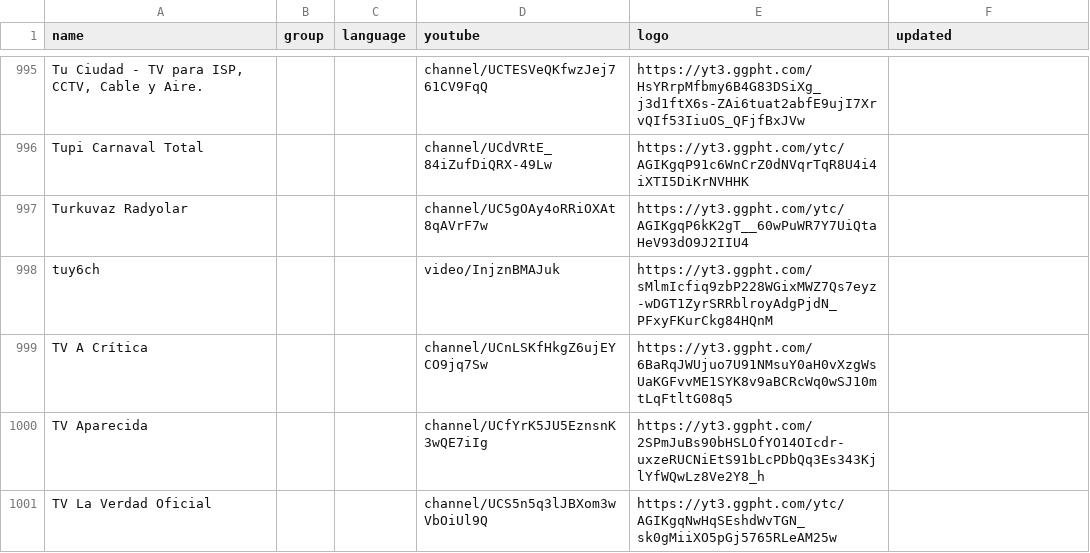
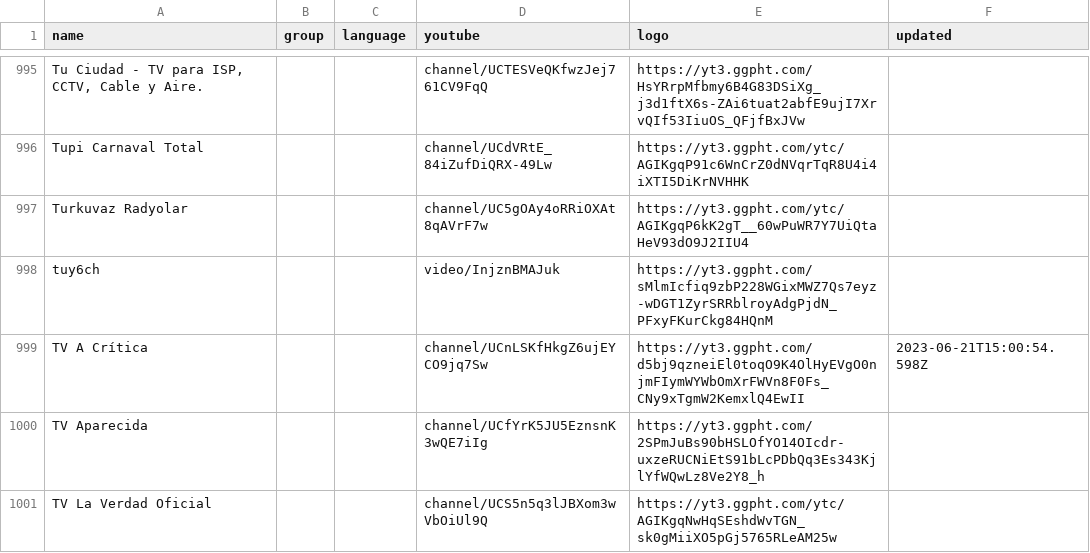
Before and after one commit to Navezjt/Navez-ST, a CSV file: channels.csv, drawn as a sheet; only a part is shown, gaps mark what is left out.

```diff
--- a/channels.csv
+++ b/channels.csv
@@ -998,3 +998,3 @@ Turkuvaz Radyolar,,,channel/UC5gOAy4oRRiOXAt8qAVrF7w,https://yt3.ggpht.com/ytc/A
 tuy6ch,,,video/InjznBMAJuk,https://yt3.ggpht.com/sMlmIcfiq9zbP228WGixMWZ7Qs7eyz-wDGT1ZyrSRRblroyAdgPjdN_PFxyFKurCkg84HQnM,
-TV A Crítica,,,channel/UCnLSKfHkgZ6ujEYCO9jq7Sw,https://yt3.ggpht.com/6BaRqJWUjuo7U91NMsuY0aH0vXzgWsUaKGFvvME1SYK8v9aBCRcWq0wSJ10mtLqFtltG08q5,
+TV A Crítica,,,channel/UCnLSKfHkgZ6ujEYCO9jq7Sw,https://yt3.ggpht.com/d5bj9qzneiEl0toqO9K4OlHyEVgO0njmFIymWYWbOmXrFWVn8F0Fs_CNy9xTgmW2KemxlQ4EwII,2023-06-21T15:00:54.598Z
 TV Aparecida,,,channel/UCfYrK5JU5EznsnK3wQE7iIg,https://yt3.ggpht.com/2SPmJuBs90bHSLOfYO14OIcdr-uxzeRUCNiEtS91bLcPDbQq3Es343KjlYfWQwLz8Ve2Y8_h,
```
